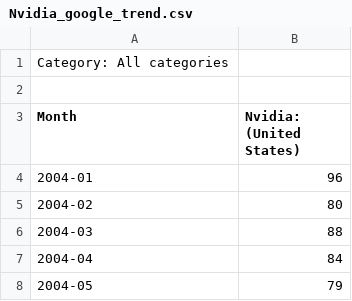
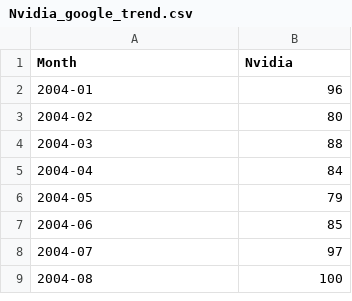
Before and after one commit to jayce7376/Nvidia_Stock_Prediction, a CSV file: data/Nvidia_google_trend.csv, drawn as a sheet; only a part is shown; the shorter side is filled out with more unchanged rows.

```diff
--- a/data/Nvidia_google_trend.csv
+++ b/data/Nvidia_google_trend.csv
@@ -1,4 +1,2 @@
-Category: All categories
-
-Month,Nvidia: (United States)
+Month,Nvidia
 2004-01,96
```
Also changed, not shown: data/Nvidia_revenue_future.csv, 7 other files.
